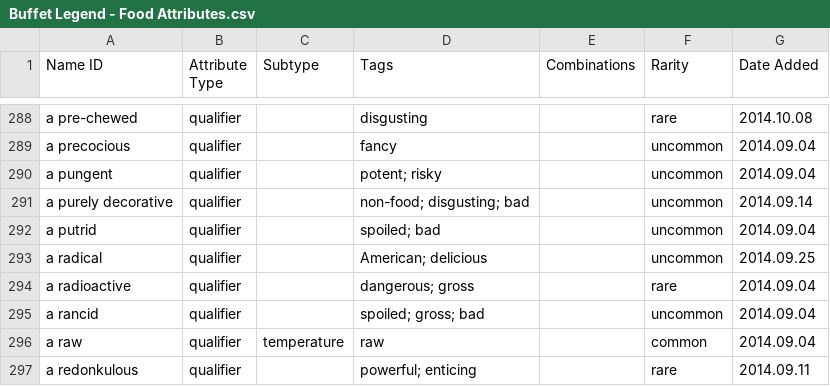
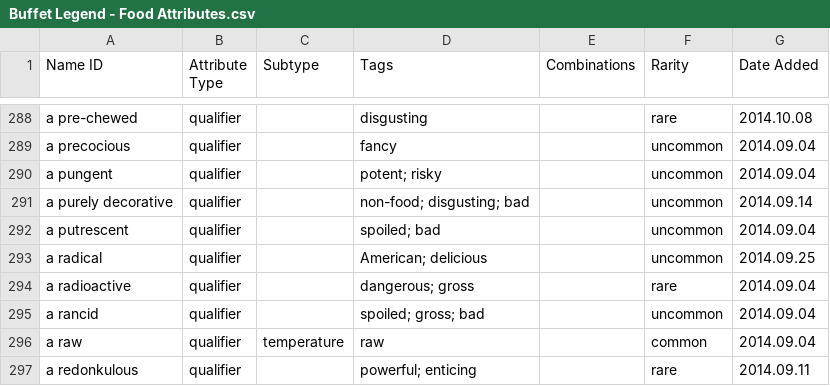
Before and after one commit to schwin42/Buffet-Hero, a CSV file: Assets/Data/Buffet Legend - Food Attributes.csv, drawn as a sheet; only a part is shown, gaps mark what is left out; the diff covers the shown part only.

```diff
--- a/Assets/Data/Buffet Legend - Food Attributes.csv
+++ b/Assets/Data/Buffet Legend - Food Attributes.csv
@@ -291,3 +291,3 @@ a pungent,qualifier,,potent; risky,,uncommon,2014.09.04
 a purely decorative,qualifier,,non-food; disgusting; bad,,uncommon,2014.09.14
-a putrid,qualifier,,spoiled; bad,,uncommon,2014.09.04
+a putrescent,qualifier,,spoiled; bad,,uncommon,2014.09.04
 a radical,qualifier,,American; delicious,,uncommon,2014.09.25
```
Also changed, not shown: 8 added rows, 1 removed row and 3 edited cells elsewhere in this file, Assets/Data/Buffet Legend - Tags.csv, 20 other files.
